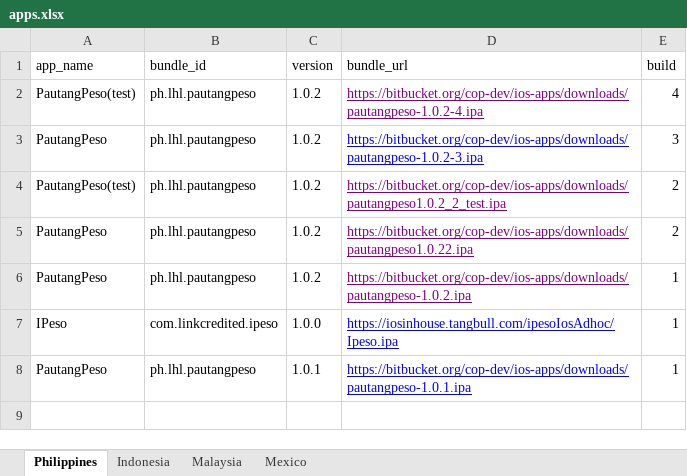
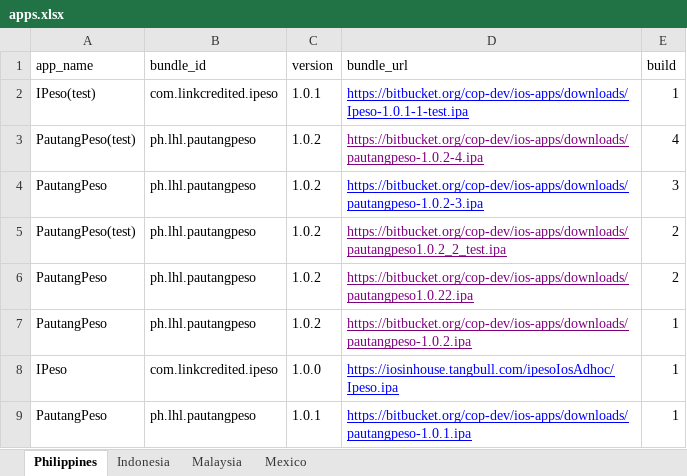
Before and after one commit to cop-dev/ios-apps, an Excel workbook: apps.xlsx, sheet Philippines, drawn as a sheet; values as stored, in another font and other column widths than the file's, no borders; the diff names each change by its address in the sheet, - before the commit and + after, or states it on an @@ line.

Commit message:
add ipeso test

```diff
--- a/apps.xlsx (sheet Philippines)
+++ b/apps.xlsx (sheet Philippines)
+row 2: IPeso(test) | com.linkcredited.ipeso | 1.0.1 | https://bitbucket.org/cop-dev/ios-apps/downloads/Ipeso-1.0.1-1-test.ipa | 1
```
